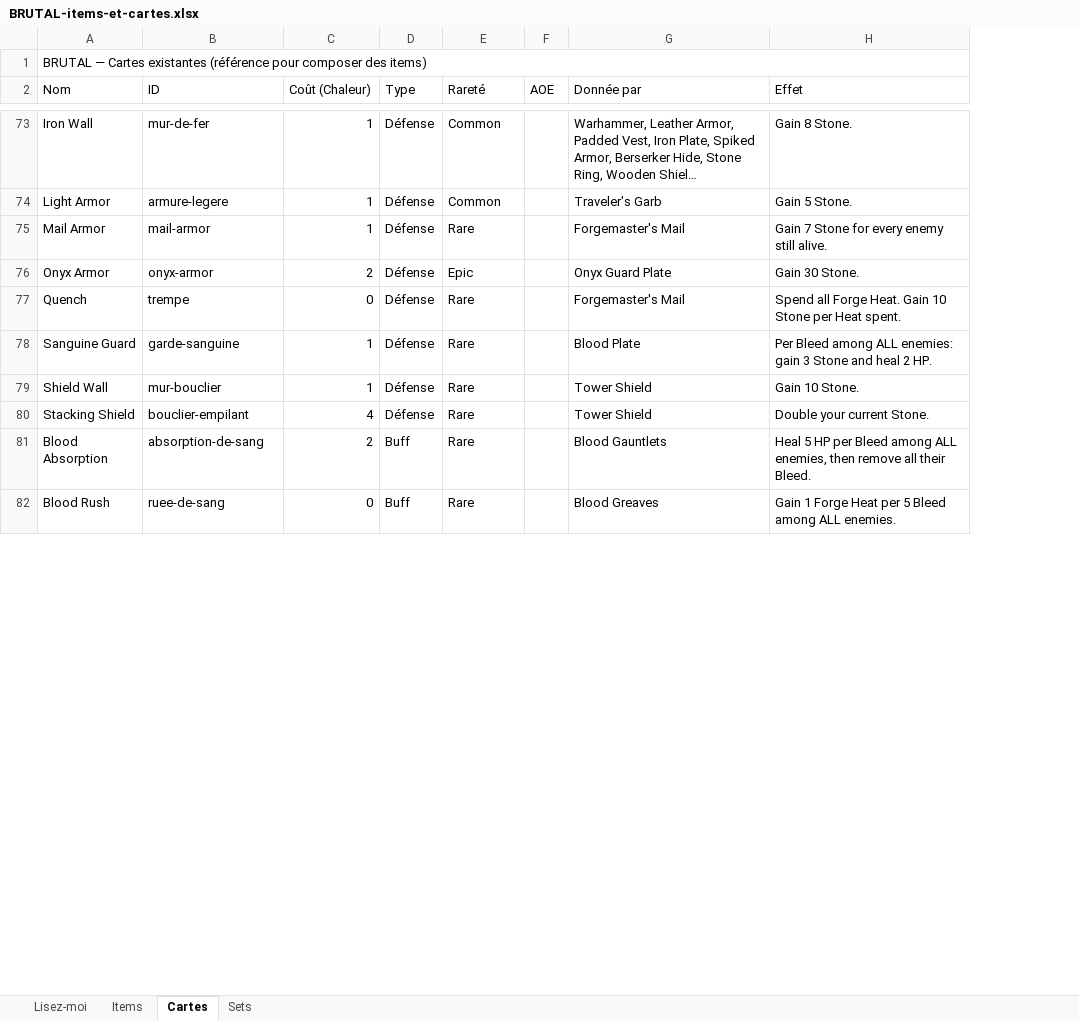
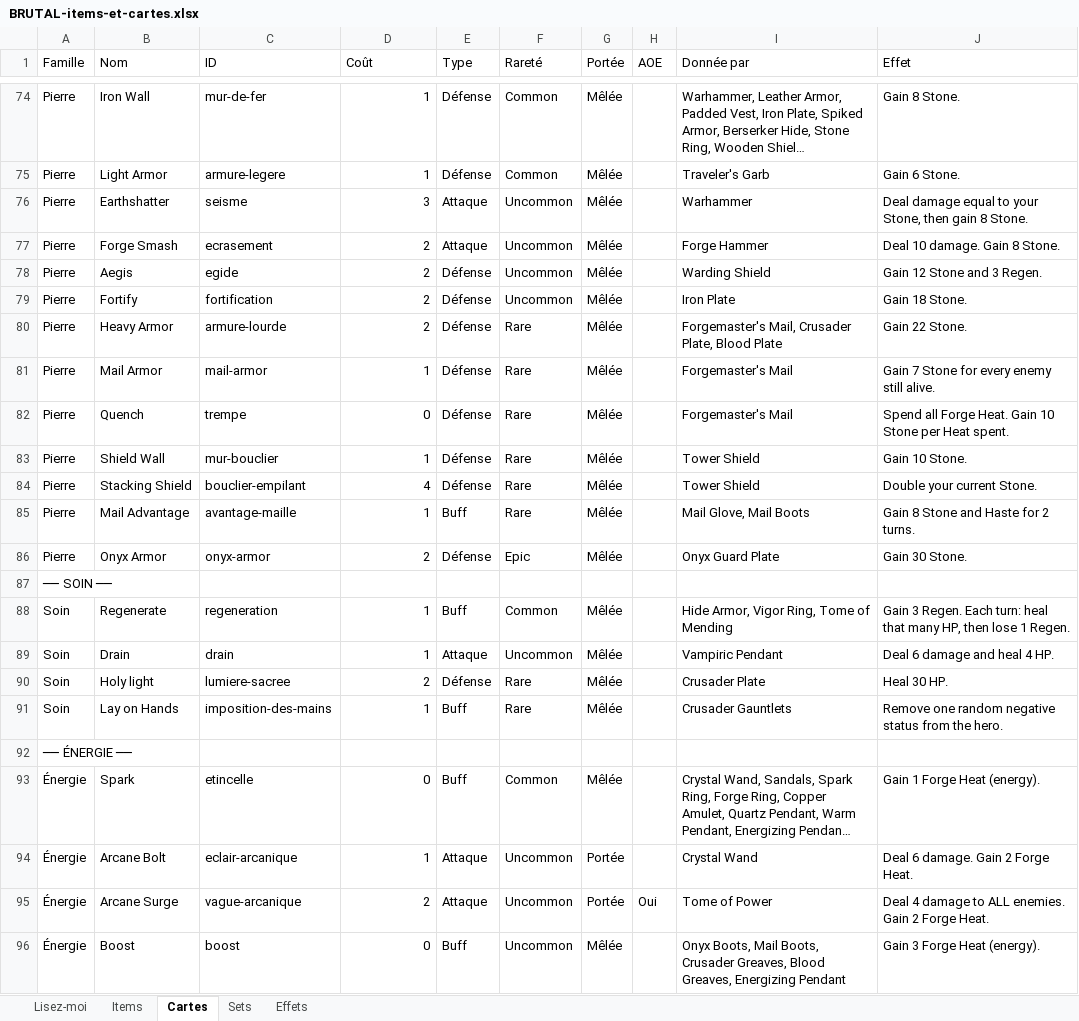
Before and after one commit to Dr-Brioche/Brutal, an Excel workbook: docs/BRUTAL-items-et-cartes.xlsx, sheet Cartes, drawn as a sheet; only a part is shown, gaps mark what is left out; long unchanged cells end in …; values as stored, in another font and other column widths than the file's, no cell formats; removed rows and columns are numbered as before the commit, all else as after; the diff covers the shown part only; the diff names each change by its address in the sheet, - before the commit and + after, or states it on an @@ line.

```diff
--- a/docs/BRUTAL-items-et-cartes.xlsx (sheet Cartes)
+++ b/docs/BRUTAL-items-et-cartes.xlsx (sheet Cartes)
+sheet tab: Effets
+column A (Famille), rows 74-75: Pierre | Pierre; rows 81-84: all Pierre; row 87: ── SOIN ──; row 92: ── ÉNERGIE ──
+column G (Portée), rows 74-75: Mêlée | Mêlée; rows 81-84: all Mêlée
-row 1: BRUTAL — Cartes existantes (référence pour composer des items)
-D1: Coût (Chaleur)
+D1: Coût
-J75 (Effet): Gain 5 Stone.
+J75 (Effet): Gain 6 Stone.
+row 76: Pierre | Earthshatter | seisme | 3 | Attaque | Uncommon | Mêlée |  | Warhammer | Deal damage equal to your Stone, then gain 8 Stone.
@@ row 27 moved to row 77: Pierre @@
+row 78: Pierre | Aegis | egide | 2 | Défense | Uncommon | Mêlée |  | Warding Shield | Gain 12 Stone and 3 Regen.
+row 79: Pierre | Fortify | fortification | 2 | Défense | Uncommon | Mêlée |  | Iron Plate | Gain 18 Stone.
+row 80: Pierre | Heavy Armor | armure-lourde | 2 | Défense | Rare | Mêlée |  | Forgemaster's Mail, Crusader Plate, Blood Plate | Gain 22 Stone.
@@ row 78 moved to row 53: Saignement @@
@@ row 94 moved to row 85: Pierre @@
@@ row 76 moved to row 86: Pierre @@
-B87 (Nom): Blood Absorption
+B87 (Nom): (empty)
-C87 (ID): absorption-de-sang
+C87 (ID): (empty)
-D87 (Coût): 2
+D87 (Coût): (empty)
-E87 (Type): Buff
+E87 (Type): (empty)
-F87 (Rareté): Rare
+F87 (Rareté): (empty)
-I87 (Donnée par): Blood Gauntlets
+I87 (Donnée par): (empty)
-J87 (Effet): Heal 5 HP per Bleed among ALL enemies, then remove all their Bleed.
+J87 (Effet): (empty)
+row 88: Soin | Regenerate | regeneration | 1 | Buff | Common | Mêlée |  | Hide Armor, Vigor Ring, Tome of Mending | Gain 3 Regen. Each turn: heal that many HP, then lose 1 Regen.
@@ row 17 moved to row 89: Soin @@
@@ row 72 moved to row 90: Soin @@
@@ row 93 moved to row 91: Soin @@
-B92 (Nom): Blood Rush
+B92 (Nom): (empty)
-C92 (ID): ruee-de-sang
+C92 (ID): (empty)
-D92 (Coût): 0
+D92 (Coût): (empty)
-E92 (Type): Buff
+E92 (Type): (empty)
-F92 (Rareté): Rare
+F92 (Rareté): (empty)
-I92 (Donnée par): Blood Greaves
+I92 (Donnée par): (empty)
-J92 (Effet): Gain 1 Forge Heat per 5 Bleed among ALL enemies.
+J92 (Effet): (empty)
@@ row 107 moved to row 93: Énergie @@
@@ row 4 moved to row 94: Énergie @@
@@ row 5 moved to row 95: Énergie @@
@@ row 84 moved to row 96: Énergie @@
```
Also changed, not shown: 17 added rows, 10 removed rows, 45 moved rows and 54 edited cells elsewhere in this sheet, cell formats, 1 other file.
